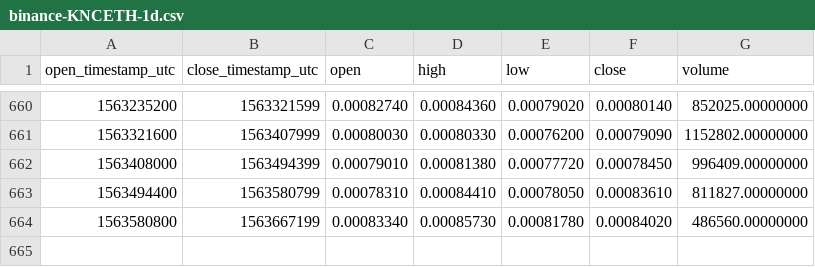
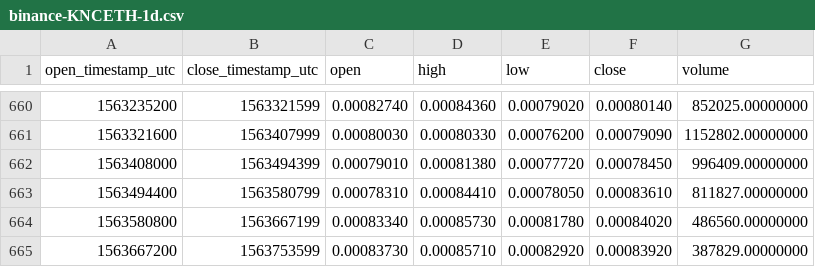
Before and after one commit to cryptobigbro/binance-KNCETH, a CSV file: binance-KNCETH-1d.csv, drawn as a sheet; only a part is shown, gaps mark what is left out; the diff names each change by its address in the sheet, - before the commit and + after, or states it on an @@ line.

Commit message:
Update OHLCV data.

```diff
--- a/binance-KNCETH-1d.csv
+++ b/binance-KNCETH-1d.csv
+row 665: 1563667200 | 1563753599 | 0.00083730 | 0.00085710 | 0.00082920 | 0.00083920 | 387829.00000000
```
Also changed, not shown: 1 other file.
